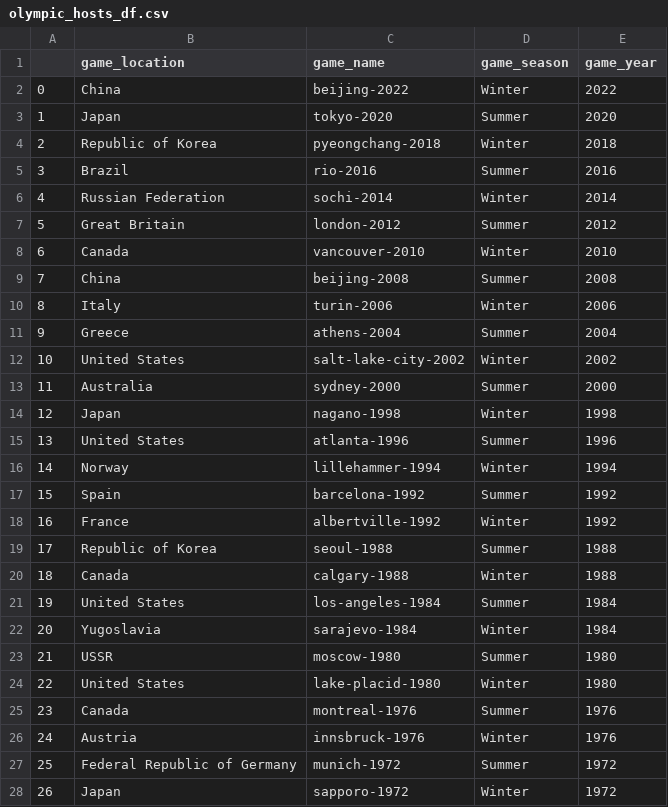
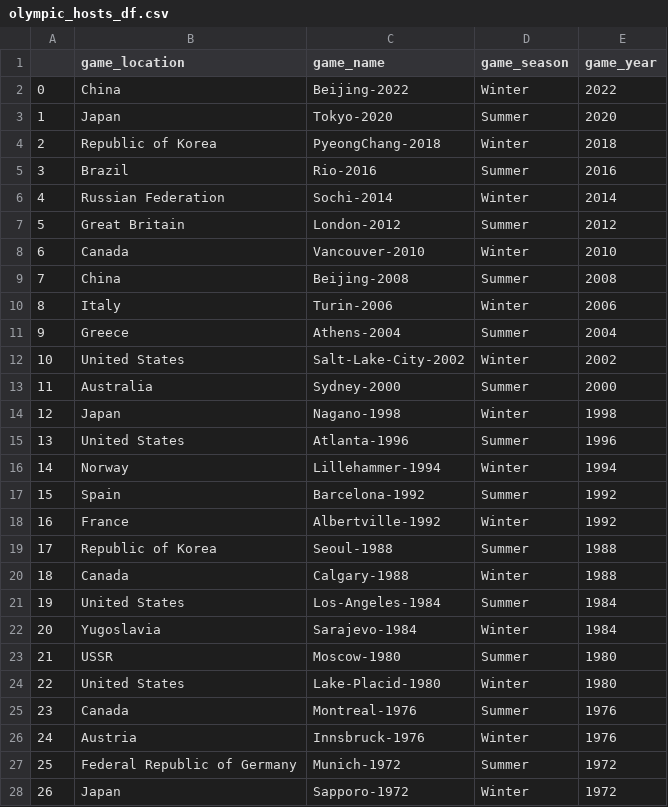
Before and after one commit to Nilgn/Mid_Term_Project_Ironhack, a CSV file: data/cleaned/olympic_hosts_df.csv, drawn as a sheet; only a part is shown; the diff covers the shown part only.

Commit message:
Update olympic_hosts_df.csv

```diff
--- a/data/cleaned/olympic_hosts_df.csv
+++ b/data/cleaned/olympic_hosts_df.csv
@@ -1,28 +1,28 @@
 ,game_location,game_name,game_season,game_year
-0,China,beijing-2022,Winter,2022
-1,Japan,tokyo-2020,Summer,2020
-2,Republic of Korea,pyeongchang-2018,Winter,2018
-3,Brazil,rio-2016,Summer,2016
-4,Russian Federation,sochi-2014,Winter,2014
-5,Great Britain,london-2012,Summer,2012
-6,Canada,vancouver-2010,Winter,2010
-7,China,beijing-2008,Summer,2008
-8,Italy,turin-2006,Winter,2006
-9,Greece,athens-2004,Summer,2004
-10,United States,salt-lake-city-2002,Winter,2002
-11,Australia,sydney-2000,Summer,2000
-12,Japan,nagano-1998,Winter,1998
-13,United States,atlanta-1996,Summer,1996
-14,Norway,lillehammer-1994,Winter,1994
-15,Spain,barcelona-1992,Summer,1992
-16,France,albertville-1992,Winter,1992
-17,Republic of Korea,seoul-1988,Summer,1988
-18,Canada,calgary-1988,Winter,1988
-19,United States,los-angeles-1984,Summer,1984
-20,Yugoslavia,sarajevo-1984,Winter,1984
-21,USSR,moscow-1980,Summer,1980
-22,United States,lake-placid-1980,Winter,1980
-23,Canada,montreal-1976,Summer,1976
-24,Austria,innsbruck-1976,Winter,1976
-25,Federal Republic of Germany,munich-1972,Summer,1972
-26,Japan,sapporo-1972,Winter,1972
+0,China,Beijing-2022,Winter,2022
+1,Japan,Tokyo-2020,Summer,2020
+2,Republic of Korea,PyeongChang-2018,Winter,2018
+3,Brazil,Rio-2016,Summer,2016
+4,Russian Federation,Sochi-2014,Winter,2014
+5,Great Britain,London-2012,Summer,2012
+6,Canada,Vancouver-2010,Winter,2010
+7,China,Beijing-2008,Summer,2008
+8,Italy,Turin-2006,Winter,2006
+9,Greece,Athens-2004,Summer,2004
+10,United States,Salt-Lake-City-2002,Winter,2002
+11,Australia,Sydney-2000,Summer,2000
+12,Japan,Nagano-1998,Winter,1998
+13,United States,Atlanta-1996,Summer,1996
+14,Norway,Lillehammer-1994,Winter,1994
+15,Spain,Barcelona-1992,Summer,1992
+16,France,Albertville-1992,Winter,1992
+17,Republic of Korea,Seoul-1988,Summer,1988
+18,Canada,Calgary-1988,Winter,1988
+19,United States,Los-Angeles-1984,Summer,1984
+20,Yugoslavia,Sarajevo-1984,Winter,1984
+21,USSR,Moscow-1980,Summer,1980
+22,United States,Lake-Placid-1980,Winter,1980
+23,Canada,Montreal-1976,Summer,1976
+24,Austria,Innsbruck-1976,Winter,1976
+25,Federal Republic of Germany,Munich-1972,Summer,1972
+26,Japan,Sapporo-1972,Winter,1972
```
Also changed, not shown: 26 edited cells elsewhere in this file.
